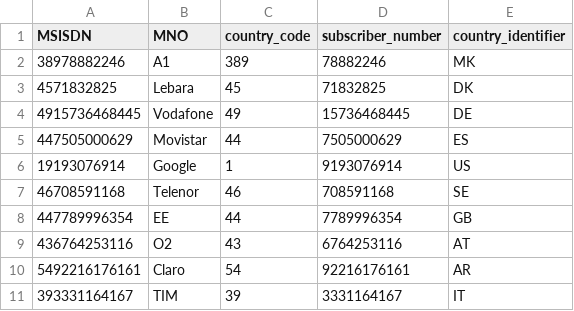
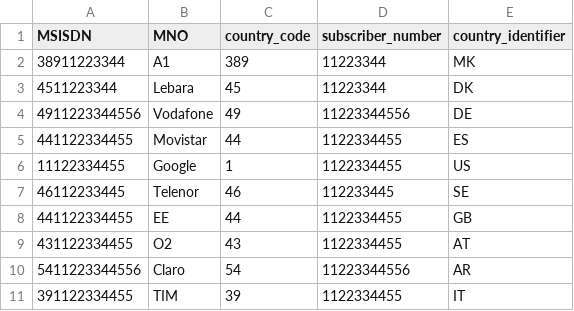
Before and after one commit to dmdequin/msisdn-app-api, a CSV file: app/db_sample.csv, drawn as a sheet.

Commit message:
modified sample database

```diff
--- a/app/db_sample.csv
+++ b/app/db_sample.csv
@@ -1,11 +1,11 @@
 "MSISDN","MNO","country_code","subscriber_number","country_identifier"
-38978882246,"A1",389,78882246,"MK"
-4571832825,"Lebara",45,71832825,"DK"
-4915736468445,"Vodafone",49,15736468445,"DE"
-447505000629,"Movistar",44,7505000629,"ES"
-19193076914,"Google",1,9193076914,"US"
-46708591168,"Telenor",46,708591168,"SE"
-447789996354,"EE",44,7789996354,"GB"
-436764253116,"O2",43,6764253116,"AT"
-5492216176161,"Claro",54,92216176161,"AR"
-393331164167,"TIM",39,3331164167,"IT"
+38911223344,"A1",389,11223344,"MK"
+4511223344,"Lebara",45,11223344,"DK"
+4911223344556,"Vodafone",49,11223344556,"DE"
+441122334455,"Movistar",44,1122334455,"ES"
+11122334455,"Google",1,1122334455,"US"
+46112233445,"Telenor",46,112233445,"SE"
+441122334455,"EE",44,1122334455,"GB"
+431122334455,"O2",43,1122334455,"AT"
+5411223344556,"Claro",54,11223344556,"AR"
+391122334455,"TIM",39,1122334455,"IT"
```
